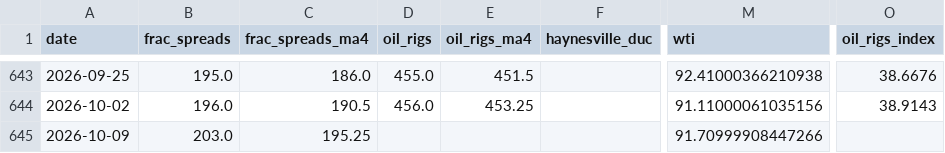
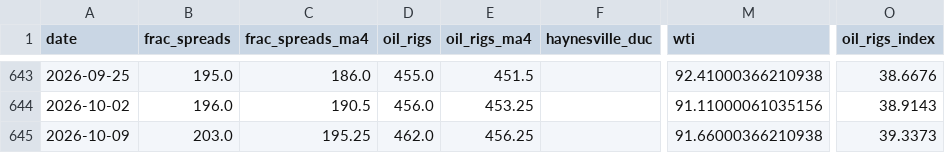
Before and after one commit to ela113arm-arch/macro-data-tracker, a CSV file: data/upstream_activity.csv, drawn as a sheet; only a part is shown, gaps mark what is left out; the diff names each change by its address in the sheet, - before the commit and + after, or states it on an @@ line.

```diff
--- a/data/upstream_activity.csv
+++ b/data/upstream_activity.csv
-D645 (oil_rigs): (empty)
+D645 (oil_rigs): 462.0
-E645 (oil_rigs_ma4): (empty)
+E645 (oil_rigs_ma4): 456.25
-M645 (wti): 91.70999908447266
+M645 (wti): 91.66000366210938
-O645 (oil_rigs_index): (empty)
+O645 (oil_rigs_index): 39.3373
```
Also changed, not shown: data/baltic_dry.csv, data/cftc_positioning.csv, 12 other files.
